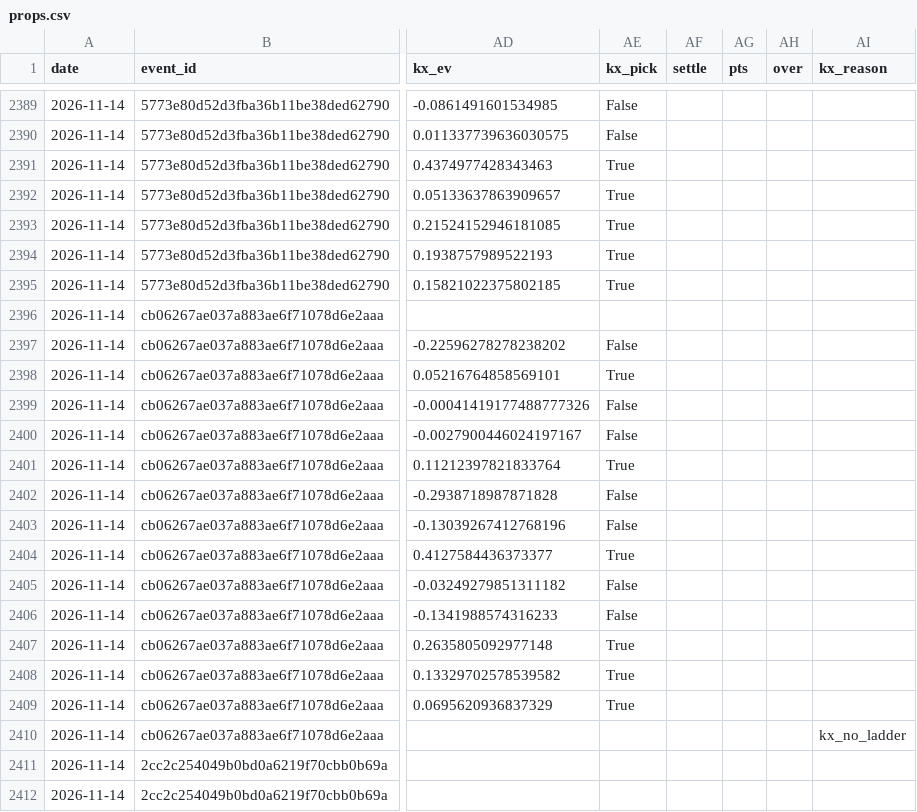
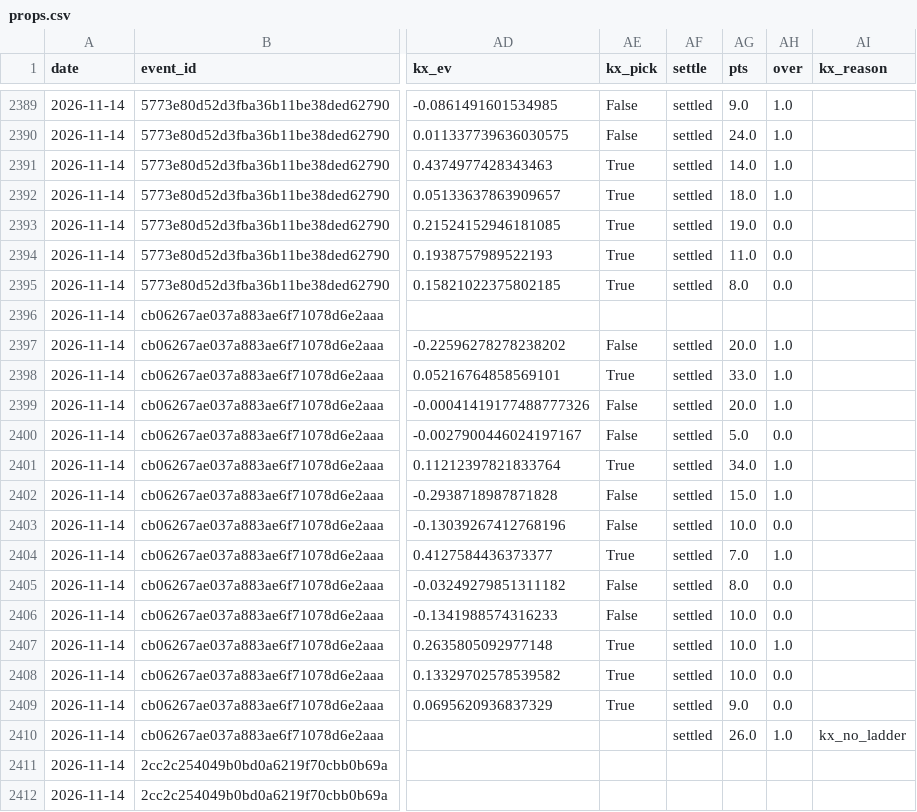
Before and after one commit to jpod722/edge-ledger-engine, a CSV file: m3/forward/props.csv, drawn as a sheet; only a part is shown, gaps mark what is left out; the diff covers the shown part only; the diff names each change by its address in the sheet, - before the commit and + after, or states it on an @@ line.

```diff
--- a/m3/forward/props.csv
+++ b/m3/forward/props.csv
-AF2389:AF2395 (settle): (empty)
+AF2389:AF2395 (settle): settled
-AG2389 (pts): (empty)
+AG2389 (pts): 9.0
-AH2389:AH2392 (over): (empty)
+AH2389:AH2392 (over): 1.0
-AG2390 (pts): (empty)
+AG2390 (pts): 24.0
-AG2391 (pts): (empty)
+AG2391 (pts): 14.0
-AG2392 (pts): (empty)
+AG2392 (pts): 18.0
-AG2393 (pts): (empty)
+AG2393 (pts): 19.0
-AH2393:AH2395 (over): (empty)
+AH2393:AH2395 (over): 0.0
-AG2394 (pts): (empty)
+AG2394 (pts): 11.0
-AG2395 (pts): (empty)
+AG2395 (pts): 8.0
-AF2397:AF2410 (settle): (empty)
+AF2397:AF2410 (settle): settled
-AG2397 (pts): (empty)
+AG2397 (pts): 20.0
-AH2397:AH2399 (over): (empty)
+AH2397:AH2399 (over): 1.0
-AG2398 (pts): (empty)
+AG2398 (pts): 33.0
-AG2399 (pts): (empty)
+AG2399 (pts): 20.0
-AG2400 (pts): (empty)
+AG2400 (pts): 5.0
-AH2400 (over): (empty)
+AH2400 (over): 0.0
-AG2401 (pts): (empty)
+AG2401 (pts): 34.0
-AH2401:AH2402 (over): (empty)
+AH2401:AH2402 (over): 1.0
-AG2402 (pts): (empty)
+AG2402 (pts): 15.0
-AG2403 (pts): (empty)
+AG2403 (pts): 10.0
-AH2403 (over): (empty)
+AH2403 (over): 0.0
-AG2404 (pts): (empty)
+AG2404 (pts): 7.0
-AH2404 (over): (empty)
+AH2404 (over): 1.0
-AG2405 (pts): (empty)
+AG2405 (pts): 8.0
-AH2405:AH2406 (over): (empty)
+AH2405:AH2406 (over): 0.0
-AG2406:AG2408 (pts): (empty)
+AG2406:AG2408 (pts): 10.0
-AH2407 (over): (empty)
+AH2407 (over): 1.0
-AH2408:AH2409 (over): (empty)
+AH2408:AH2409 (over): 0.0
-AG2409 (pts): (empty)
+AG2409 (pts): 9.0
-AG2410 (pts): (empty)
+AG2410 (pts): 26.0
-AH2410 (over): (empty)
+AH2410 (over): 1.0
```
Also changed, not shown: 100 edited cells elsewhere in this file, 5 other files.
